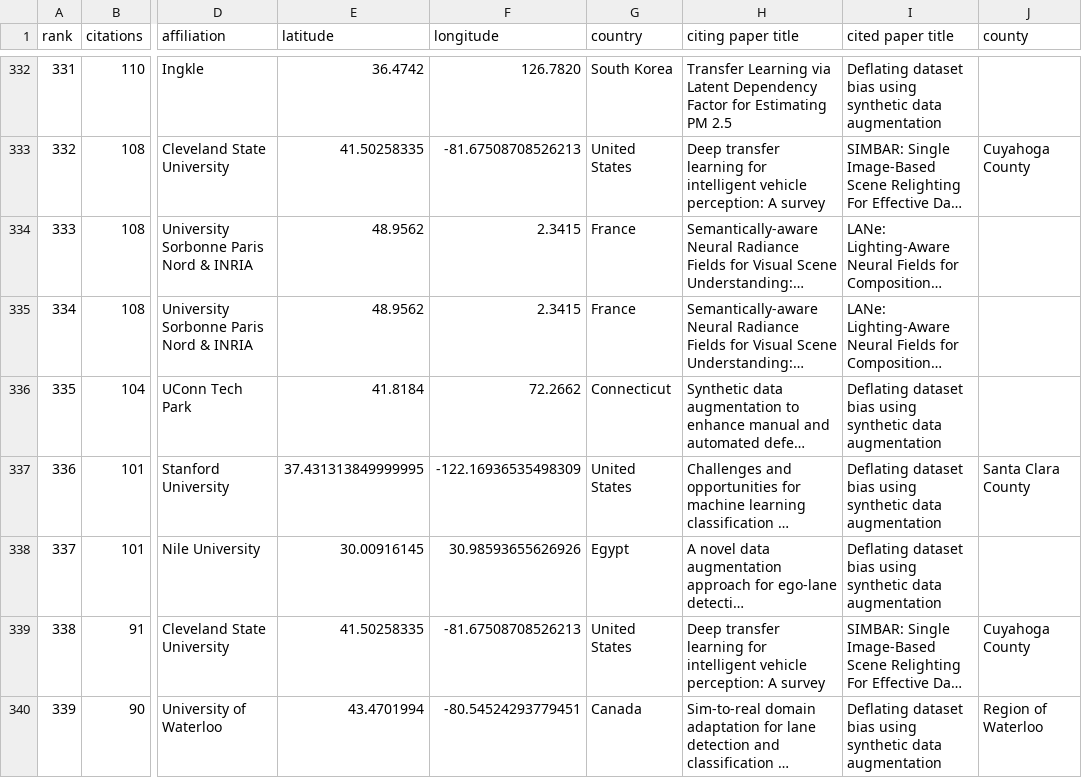
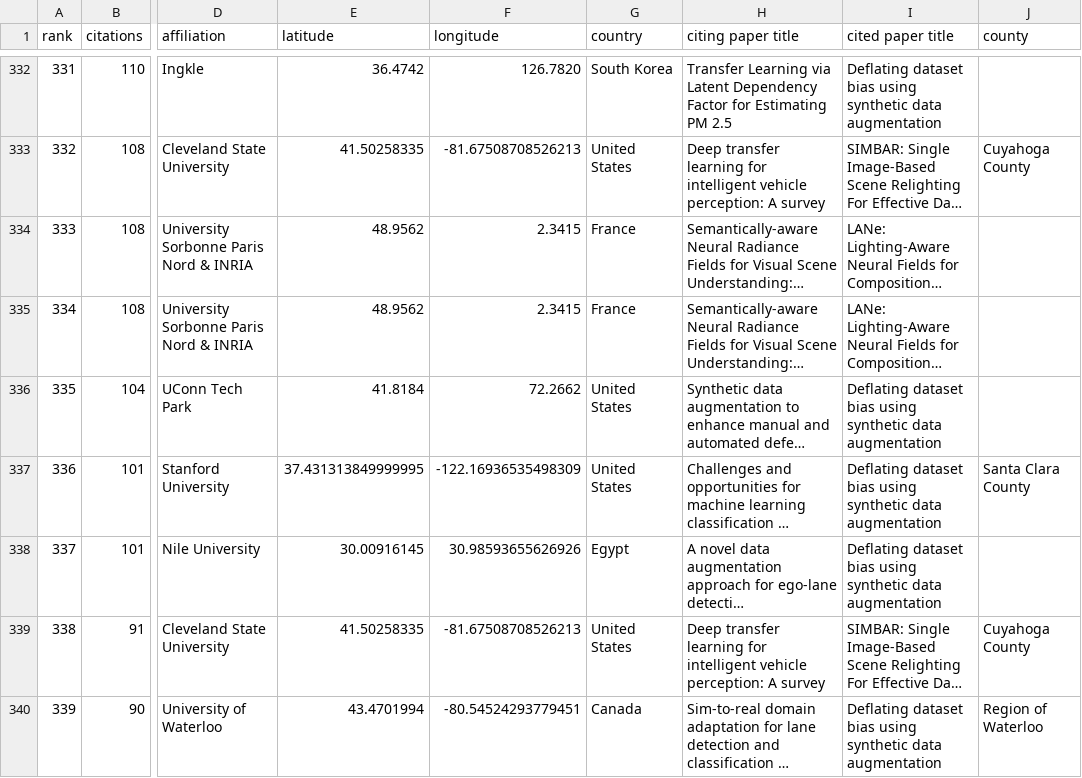
Before and after one commit to alchemz/CitationMap, a CSV file: status_checked/citation_info_filled_sorted.csv, drawn as a sheet; only a part is shown, gaps mark what is left out; long unchanged cells end in …; the diff names each change by its address in the sheet, - before the commit and + after, or states it on an @@ line.

```diff
--- a/status_checked/citation_info_filled_sorted.csv
+++ b/status_checked/citation_info_filled_sorted.csv
-G336 (country): Connecticut
+G336 (country): United States
```
Also changed, not shown: 2 other files.
